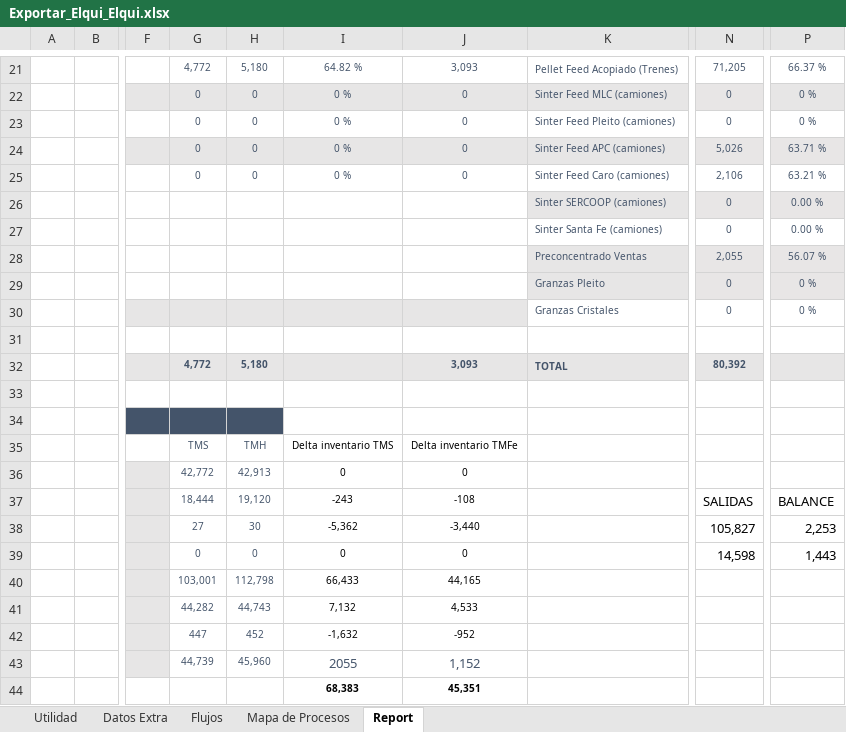
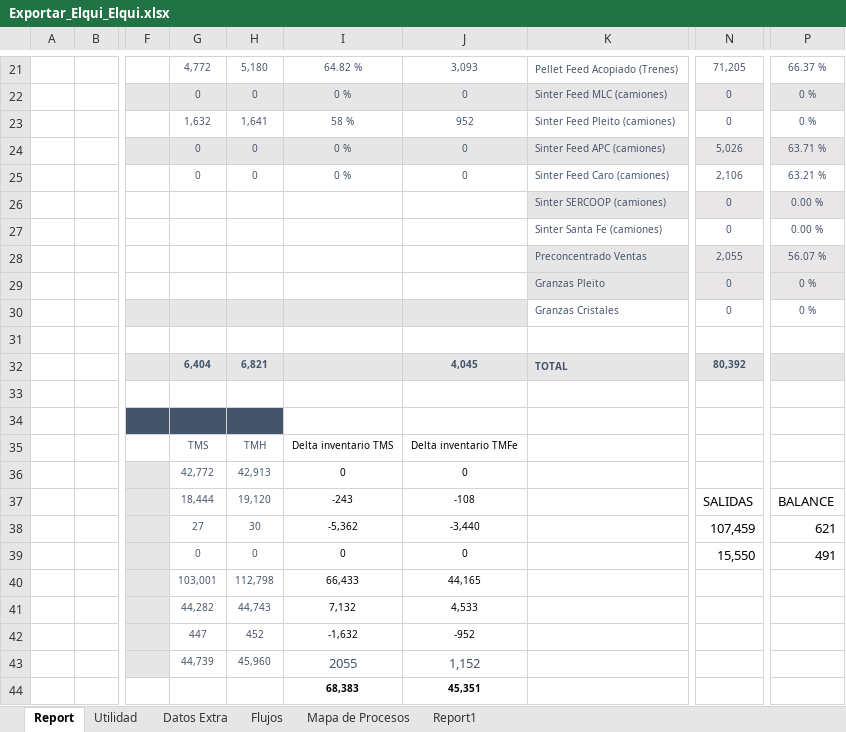
Before and after one commit to fracastr/minera, an Excel workbook: public/Export/Exportar_Elqui_Elqui.xlsx, sheet Report, drawn as a sheet; only a part is shown, gaps mark what is left out; values as stored, in another font and other column widths than the file's, no borders; charts and pictures not drawn; the diff names each change by its address in the sheet, - before the commit and + after, or states it on an @@ line.

```diff
--- a/public/Export/Exportar_Elqui_Elqui.xlsx (sheet Report)
+++ b/public/Export/Exportar_Elqui_Elqui.xlsx (sheet Report)
+sheet tab: Report1
@@ sheet tab order changed: Report | Utilidad | Datos Extra | Flujos | Mapa de Procesos | Report1 @@
-G23: 0
+G23: 1,632
-H23: 0
+H23: 1,641
-I23: 0 %
+I23: 58 %
-J23: 0
+J23: 952
-G32: 4,772
+G32: 6,404
-H32: 5,180
+H32: 6,821
-J32: 3,093
+J32: 4,045
-N38: 105,827
+N38: 107,459
-P38: 2,253
+P38: 621
-N39: 14,598
+N39: 15,550
-P39: 1,443
+P39: 491
```
Also changed, not shown: charts or pictures, public/Export/Exportar_Elqui_Pleito.xlsx.
